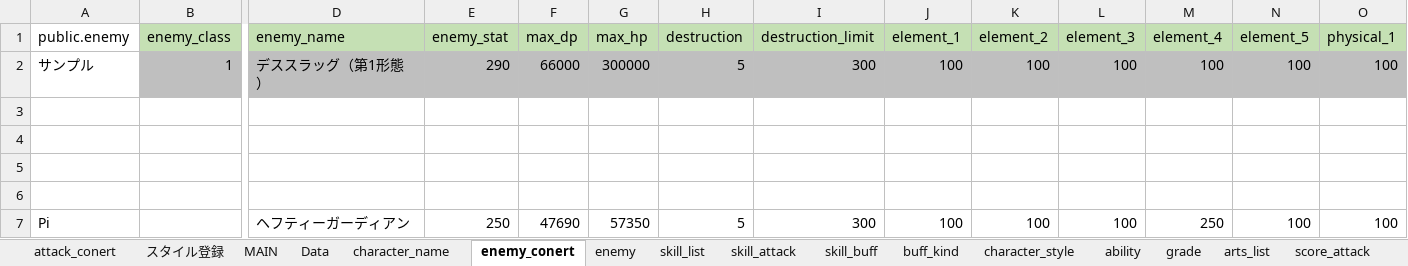
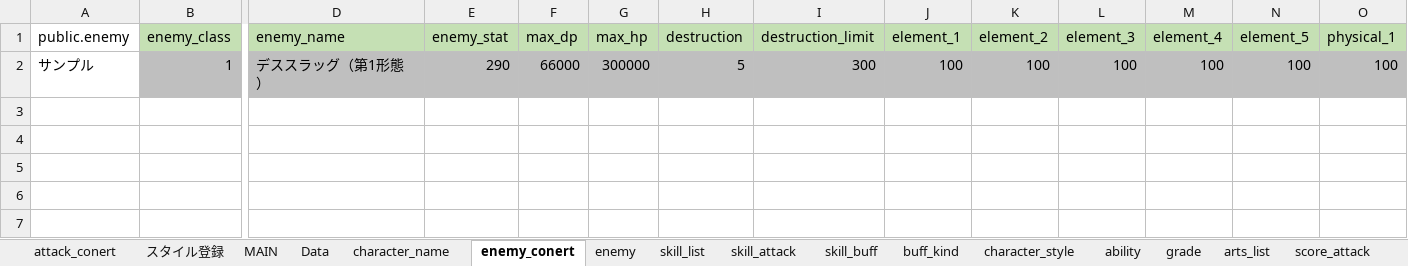
Before and after one commit to reliruleru00/hevburn, an Excel workbook: postgres.xlsm, sheet enemy_conert, drawn as a sheet; only a part is shown, gaps mark what is left out; values as stored, in another font and other column widths than the file's, no borders; charts and pictures not drawn; rows hold the shown columns only; the diff names each change by its address in the sheet, - before the commit and + after, or states it on an @@ line.

```diff
--- a/postgres.xlsm (sheet enemy_conert)
+++ b/postgres.xlsm (sheet enemy_conert)
-row 3: (empty)
-row 4: (empty)
-row 5: (empty)
-row 6: (empty)
-row 7: Pi |  | ヘフティーガーディアン | 250 | 47690 | 57350 | 5 | 300 | 100 | 100 | 100 | 250 | 100 | 100
```
Also changed, not shown: sheet enemy, 1 other file.
